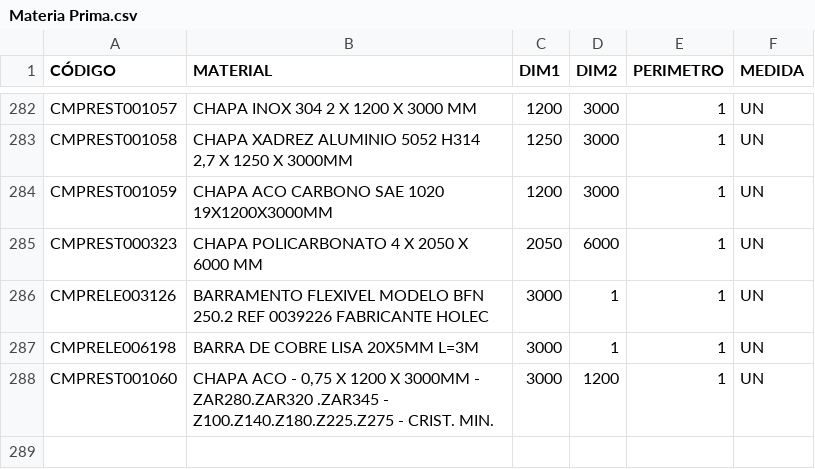
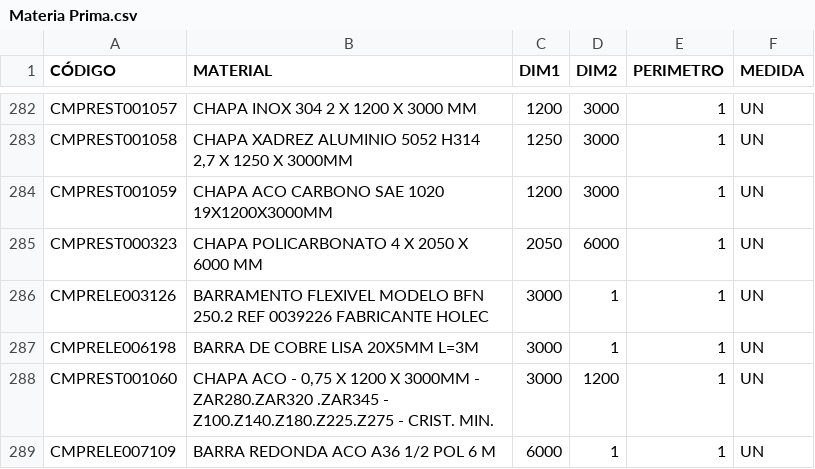
Before and after one commit to Kvgr98/Modular, a CSV file: Materia Prima.csv, drawn as a sheet; only a part is shown, gaps mark what is left out.

Commit message:
Add files via upload

```diff
--- a/Materia Prima.csv
+++ b/Materia Prima.csv
@@ -288 +288,2 @@ CMPRELE006198;BARRA DE COBRE LISA 20X5MM L=3M;3000;1;1;UN
 CMPREST001060;CHAPA ACO - 0,75 X 1200 X 3000MM - ZAR280.ZAR320 .ZAR345 - Z100.Z140.Z180.Z225.Z275 - CRIST. MIN.;3000;1200;1;UN
+CMPRELE007109;BARRA REDONDA ACO A36 1/2 POL 6 M;6000;1;1;UN
```
